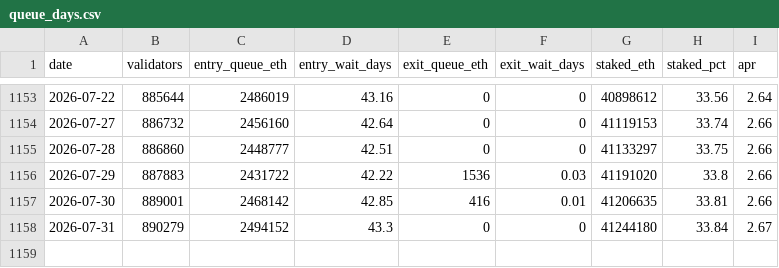
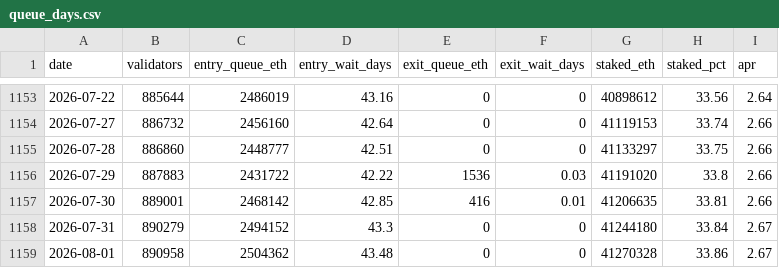
Before and after one commit to jeremyanichols/exit-watch-site, a CSV file: data/queue_days.csv, drawn as a sheet; only a part is shown, gaps mark what is left out.

```diff
--- a/data/queue_days.csv
+++ b/data/queue_days.csv
@@ -1158 +1158,2 @@ date,validators,entry_queue_eth,entry_wait_days,exit_queue_eth,exit_wait_days,st
 2026-07-31,890279,2494152,43.3,0,0,41244180,33.84,2.67
+2026-08-01,890958,2504362,43.48,0,0,41270328,33.86,2.67
```
Also changed, not shown: data/composition.csv, 4 other files.
